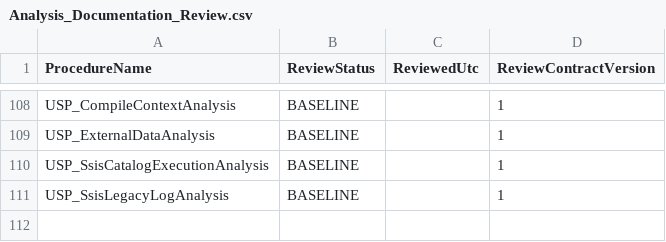
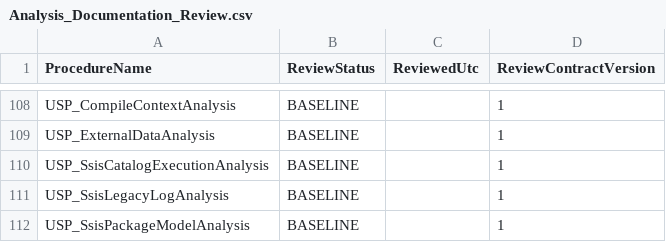
Before and after one commit to gecompat/SQL_Server_Analyze, a CSV file: Metadata/Quality/Analysis_Documentation_Review.csv, drawn as a sheet; only a part is shown, gaps mark what is left out.

```diff
--- a/Metadata/Quality/Analysis_Documentation_Review.csv
+++ b/Metadata/Quality/Analysis_Documentation_Review.csv
@@ -111 +111,2 @@ USP_SsisCatalogExecutionAnalysis,BASELINE,,1
 USP_SsisLegacyLogAnalysis,BASELINE,,1
+USP_SsisPackageModelAnalysis,BASELINE,,1
```
Also changed, not shown: Metadata/Inventory/Objects.csv, Metadata/Inventory/Parameters.csv, 42 other files.
